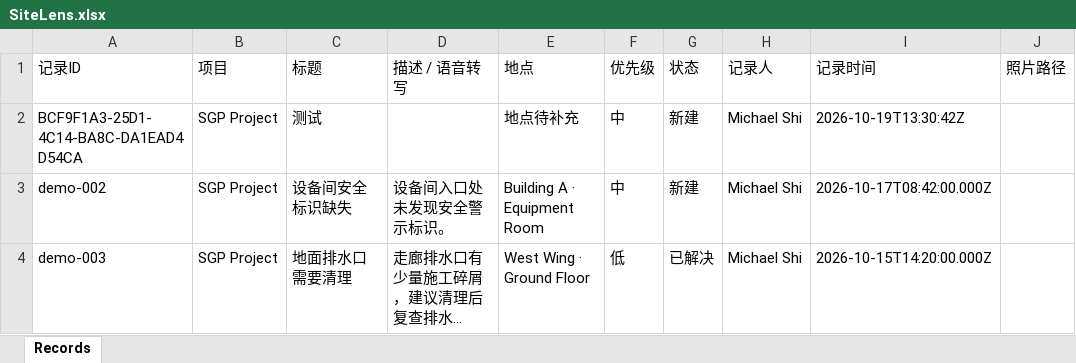
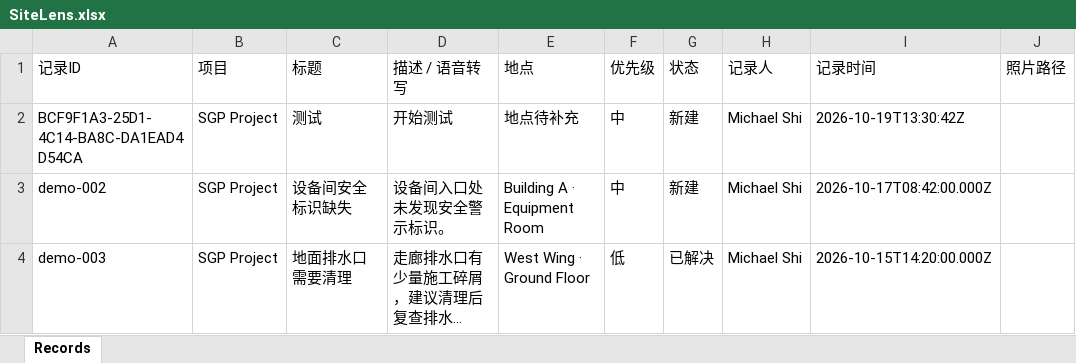
Before and after one commit to j2vhttcknq-max/RFP-new, an Excel workbook: Site Lens/DS/SiteLens.xlsx, sheet Records, drawn as a sheet; only a part is shown; long unchanged cells end in …; values as stored, in another font and other column widths than the file's, no borders; the diff names each change by its address in the sheet, - before the commit and + after, or states it on an @@ line.

Commit message:
Update Site Lens record.

```diff
--- a/Site Lens/DS/SiteLens.xlsx (sheet Records)
+++ b/Site Lens/DS/SiteLens.xlsx (sheet Records)
-D2 (描述 / 语音转写): (empty)
+D2 (描述 / 语音转写): 开始测试
```
